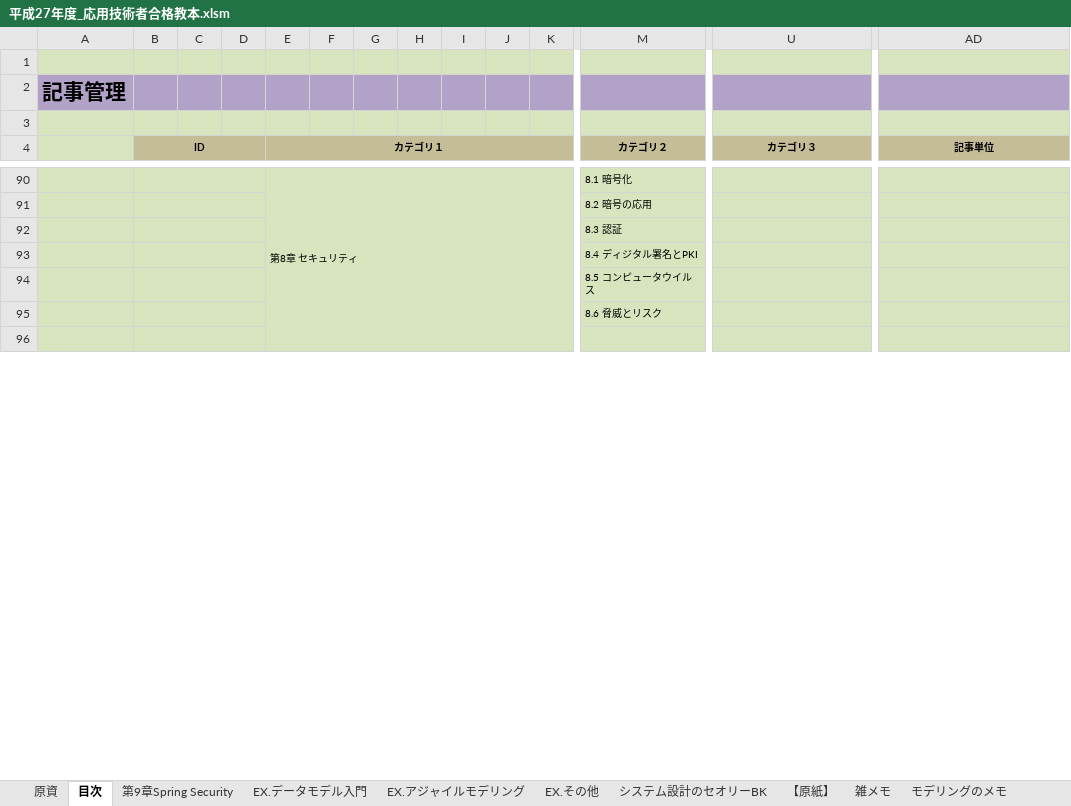
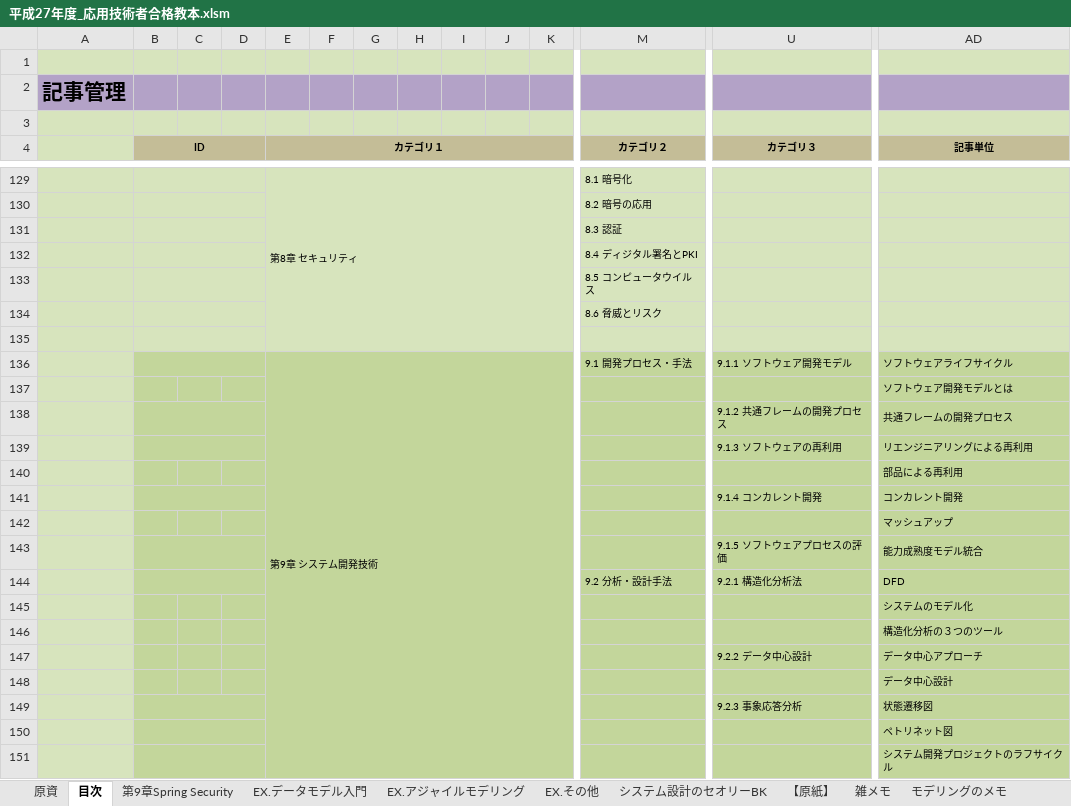
Before and after one commit to redhandsj/studyprj01, an Excel workbook: notTidyHpInfo/xlsNotes/平成27年度_応用技術者合格教本.xlsm, sheet 目次, drawn as a sheet; only a part is shown, gaps mark what is left out; values as stored, in another font and other column widths than the file's, no borders; rows hold the shown columns only; the diff covers the shown part only; the diff names each change by its address in the sheet, - before the commit and + after, or states it on an @@ line.

Commit message:
目次変更

```diff
--- a/notTidyHpInfo/xlsNotes/平成27年度_応用技術者合格教本.xlsm (sheet 目次)
+++ b/notTidyHpInfo/xlsNotes/平成27年度_応用技術者合格教本.xlsm (sheet 目次)
+row 136:  |  |  |  | 第9章 システム開発技術 |  |  |  |  |  |  | 9.1 開発プロセス・手法 | 9.1.1 ソフトウェア開発モデル | ソフトウェアライフサイクル
+row 137:  |  |  |  |  |  |  |  |  |  |  |  |  | ソフトウェア開発モデルとは
+row 138:  |  |  |  |  |  |  |  |  |  |  |  | 9.1.2 共通フレームの開発プロセス | 共通フレームの開発プロセス
+row 139:  |  |  |  |  |  |  |  |  |  |  |  | 9.1.3 ソフトウェアの再利用 | リエンジニアリングによる再利用
+row 140:  |  |  |  |  |  |  |  |  |  |  |  |  | 部品による再利用
+row 141:  |  |  |  |  |  |  |  |  |  |  |  | 9.1.4 コンカレント開発 | コンカレント開発
+row 142:  |  |  |  |  |  |  |  |  |  |  |  |  | マッシュアップ
+row 143:  |  |  |  |  |  |  |  |  |  |  |  | 9.1.5 ソフトウェアプロセスの評価 | 能力成熟度モデル統合
+row 144:  |  |  |  |  |  |  |  |  |  |  | 9.2 分析・設計手法 | 9.2.1 構造化分析法 | DFD
+row 145:  |  |  |  |  |  |  |  |  |  |  |  |  | システムのモデル化
+row 146:  |  |  |  |  |  |  |  |  |  |  |  |  | 構造化分析の３つのツール
+row 147:  |  |  |  |  |  |  |  |  |  |  |  | 9.2.2 データ中心設計 | データ中心アプローチ
+row 148:  |  |  |  |  |  |  |  |  |  |  |  |  | データ中心設計
+row 149:  |  |  |  |  |  |  |  |  |  |  |  | 9.2.3 事象応答分析 | 状態遷移図
+row 150:  |  |  |  |  |  |  |  |  |  |  |  |  | ペトリネット図
+row 151:  |  |  |  |  |  |  |  |  |  |  |  |  | システム開発プロジェクトのラフサイクル
```
Also changed, not shown: 89 added rows, 17 removed rows, 32 edited cells, cell formats and merged cells elsewhere in this sheet.
